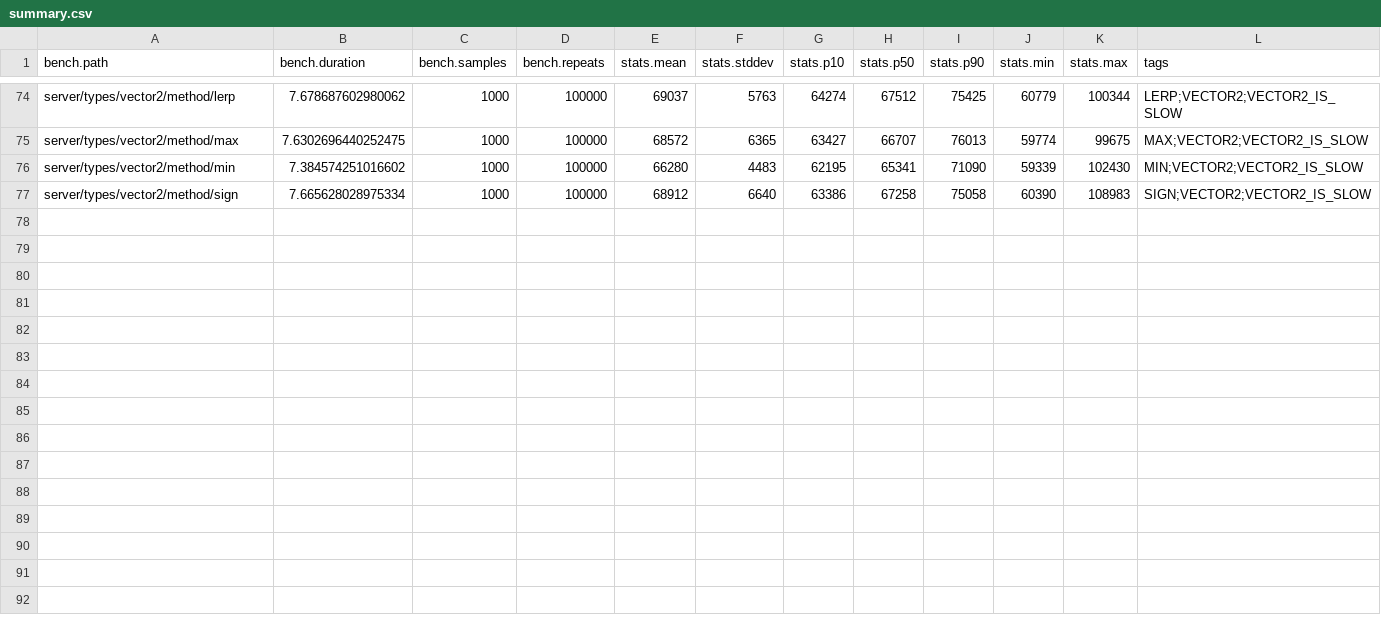
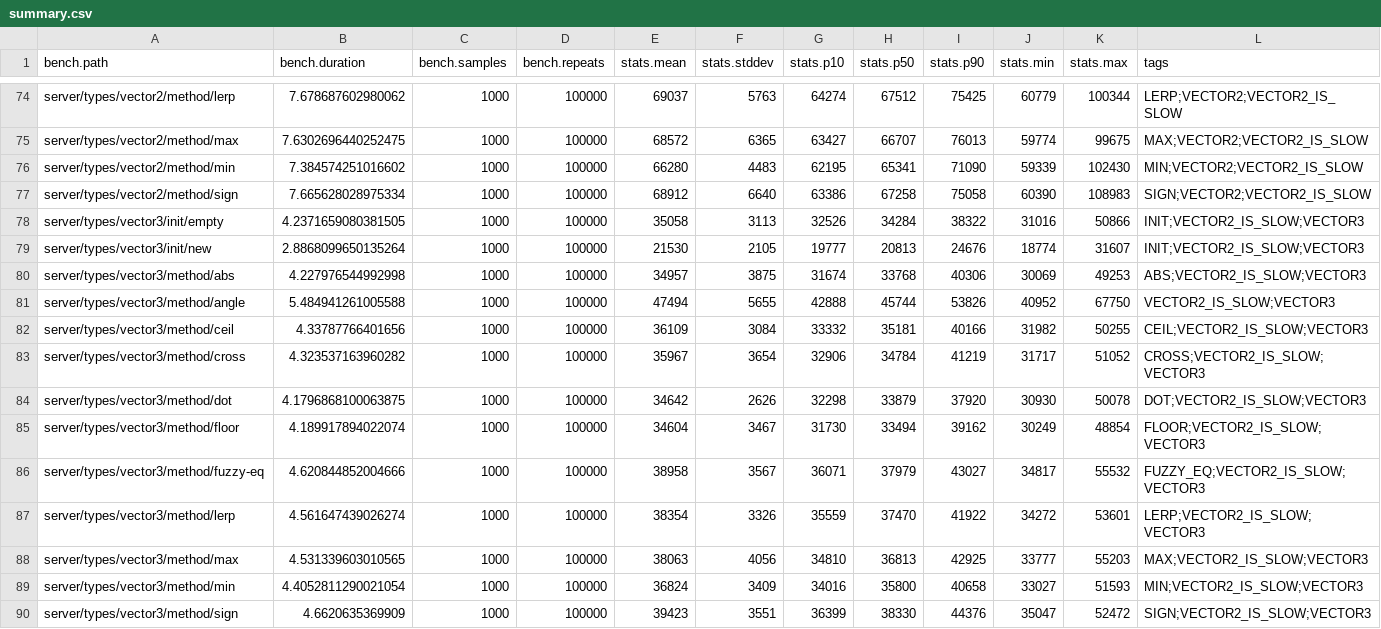
Before and after one commit to nightcycle/roblox-benchmarks-data, a CSV file: src/summary.csv, drawn as a sheet; only a part is shown, gaps mark what is left out.

```diff
--- a/src/summary.csv
+++ b/src/summary.csv
@@ -77 +77,14 @@ server/types/vector2/method/min,7.384574251016602,1000,100000,66280,4483,62195,6
 server/types/vector2/method/sign,7.665628028975334,1000,100000,68912,6640,63386,67258,75058,60390,108983,SIGN;VECTOR2;VECTOR2_IS_SLOW
+server/types/vector3/init/empty,4.2371659080381505,1000,100000,35058,3113,32526,34284,38322,31016,50866,INIT;VECTOR2_IS_SLOW;VECTOR3
+server/types/vector3/init/new,2.8868099650135264,1000,100000,21530,2105,19777,20813,24676,18774,31607,INIT;VECTOR2_IS_SLOW;VECTOR3
+server/types/vector3/method/abs,4.227976544992998,1000,100000,34957,3875,31674,33768,40306,30069,49253,ABS;VECTOR2_IS_SLOW;VECTOR3
+server/types/vector3/method/angle,5.484941261005588,1000,100000,47494,5655,42888,45744,53826,40952,67750,VECTOR2_IS_SLOW;VECTOR3
+server/types/vector3/method/ceil,4.33787766401656,1000,100000,36109,3084,33332,35181,40166,31982,50255,CEIL;VECTOR2_IS_SLOW;VECTOR3
+server/types/vector3/method/cross,4.323537163960282,1000,100000,35967,3654,32906,34784,41219,31717,51052,CROSS;VECTOR2_IS_SLOW;VECTOR3
+server/types/vector3/method/dot,4.1796868100063875,1000,100000,34642,2626,32298,33879,37920,30930,50078,DOT;VECTOR2_IS_SLOW;VECTOR3
+server/types/vector3/method/floor,4.189917894022074,1000,100000,34604,3467,31730,33494,39162,30249,48854,FLOOR;VECTOR2_IS_SLOW;VECTOR3
+server/types/vector3/method/fuzzy-eq,4.620844852004666,1000,100000,38958,3567,36071,37979,43027,34817,55532,FUZZY_EQ;VECTOR2_IS_SLOW;VECTOR3
+server/types/vector3/method/lerp,4.561647439026274,1000,100000,38354,3326,35559,37470,41922,34272,53601,LERP;VECTOR2_IS_SLOW;VECTOR3
+server/types/vector3/method/max,4.531339603010565,1000,100000,38063,4056,34810,36813,42925,33777,55203,MAX;VECTOR2_IS_SLOW;VECTOR3
+server/types/vector3/method/min,4.4052811290021054,1000,100000,36824,3409,34016,35800,40658,33027,51593,MIN;VECTOR2_IS_SLOW;VECTOR3
+server/types/vector3/method/sign,4.6620635369909,1000,100000,39423,3551,36399,38330,44376,35047,52472,SIGN;VECTOR2_IS_SLOW;VECTOR3
```
Also changed, not shown: 13 other files.
